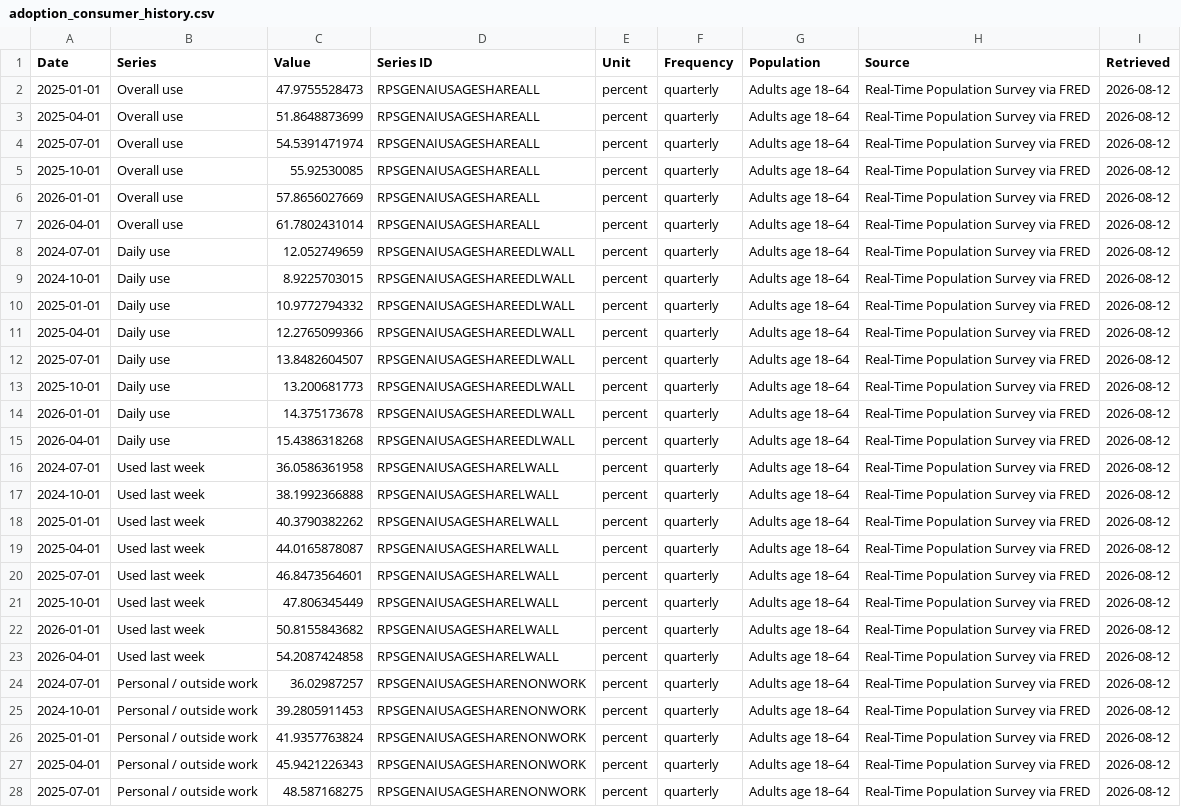
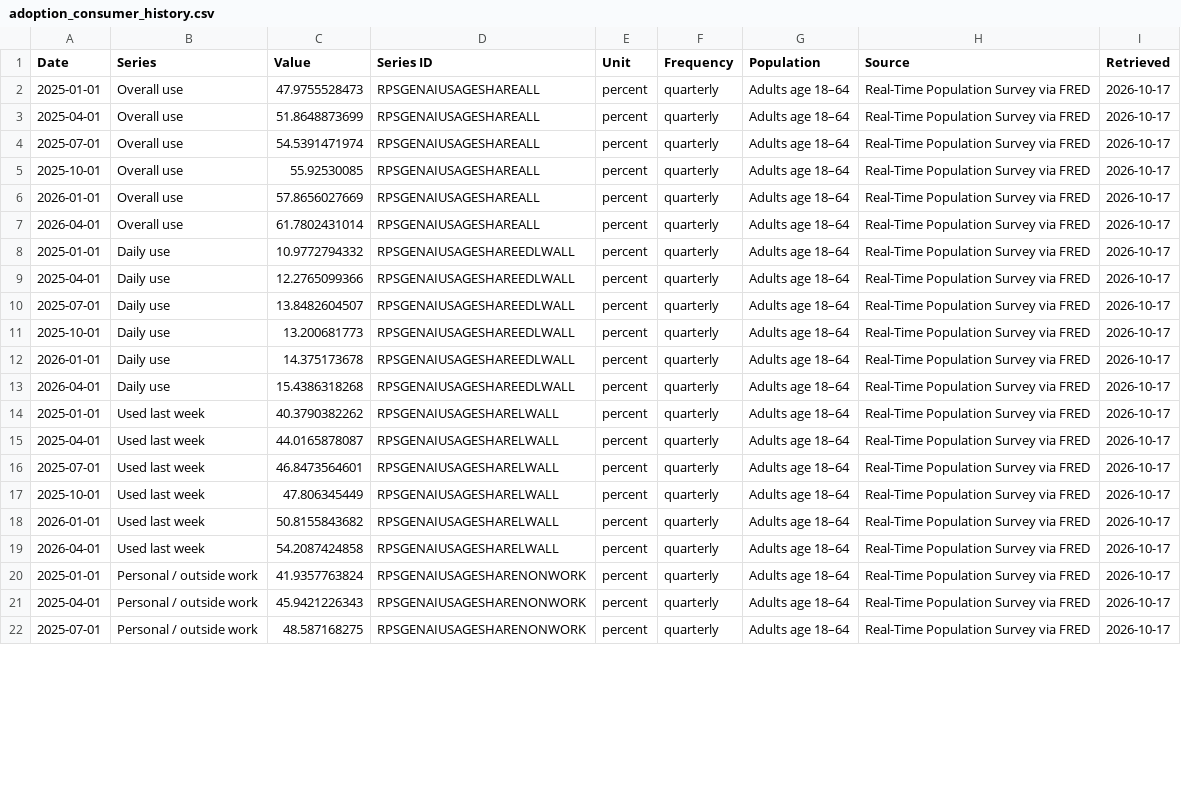
Before and after one commit to seenyoredave/ai_macro_git, a CSV file: data/adoption_consumer_history.csv, drawn as a sheet; only a part is shown; removed rows and columns are numbered as before the commit, all else as after; the diff covers the shown part only; the diff names each change by its address in the sheet, - before the commit and + after, or states it on an @@ line.

```diff
--- a/data/adoption_consumer_history.csv
+++ b/data/adoption_consumer_history.csv
-I2:I7 (Retrieved): 2026-08-12
+I2:I7 (Retrieved): 2026-10-17
-row 8: 2024-07-01 | Daily use | 12.052749659 | RPSGENAIUSAGESHAREEDLWALL | percent | quarterly | Adults age 18–64 | Real-Time Population Survey via FRED | 2026-08-12
-row 9: 2024-10-01 | Daily use | 8.9225703015 | RPSGENAIUSAGESHAREEDLWALL | percent | quarterly | Adults age 18–64 | Real-Time Population Survey via FRED | 2026-08-12
-I8:I13 (Retrieved): 2026-08-12
+I8:I13 (Retrieved): 2026-10-17
-row 16: 2024-07-01 | Used last week | 36.0586361958 | RPSGENAIUSAGESHARELWALL | percent | quarterly | Adults age 18–64 | Real-Time Population Survey via FRED | 2026-08-12
-row 17: 2024-10-01 | Used last week | 38.1992366888 | RPSGENAIUSAGESHARELWALL | percent | quarterly | Adults age 18–64 | Real-Time Population Survey via FRED | 2026-08-12
-I14:I19 (Retrieved): 2026-08-12
+I14:I19 (Retrieved): 2026-10-17
-row 24: 2024-07-01 | Personal / outside work | 36.02987257 | RPSGENAIUSAGESHARENONWORK | percent | quarterly | Adults age 18–64 | Real-Time Population Survey via FRED | 2026-08-12
-row 25: 2024-10-01 | Personal / outside work | 39.2805911453 | RPSGENAIUSAGESHARENONWORK | percent | quarterly | Adults age 18–64 | Real-Time Population Survey via FRED | 2026-08-12
-I20:I22 (Retrieved): 2026-08-12
+I20:I22 (Retrieved): 2026-10-17
```
Also changed, not shown: 2 removed rows and 9 edited cells elsewhere in this file, data/borrower_strain_fundamentals_history.csv, data/energy_generation_history.csv, 48 other files.
